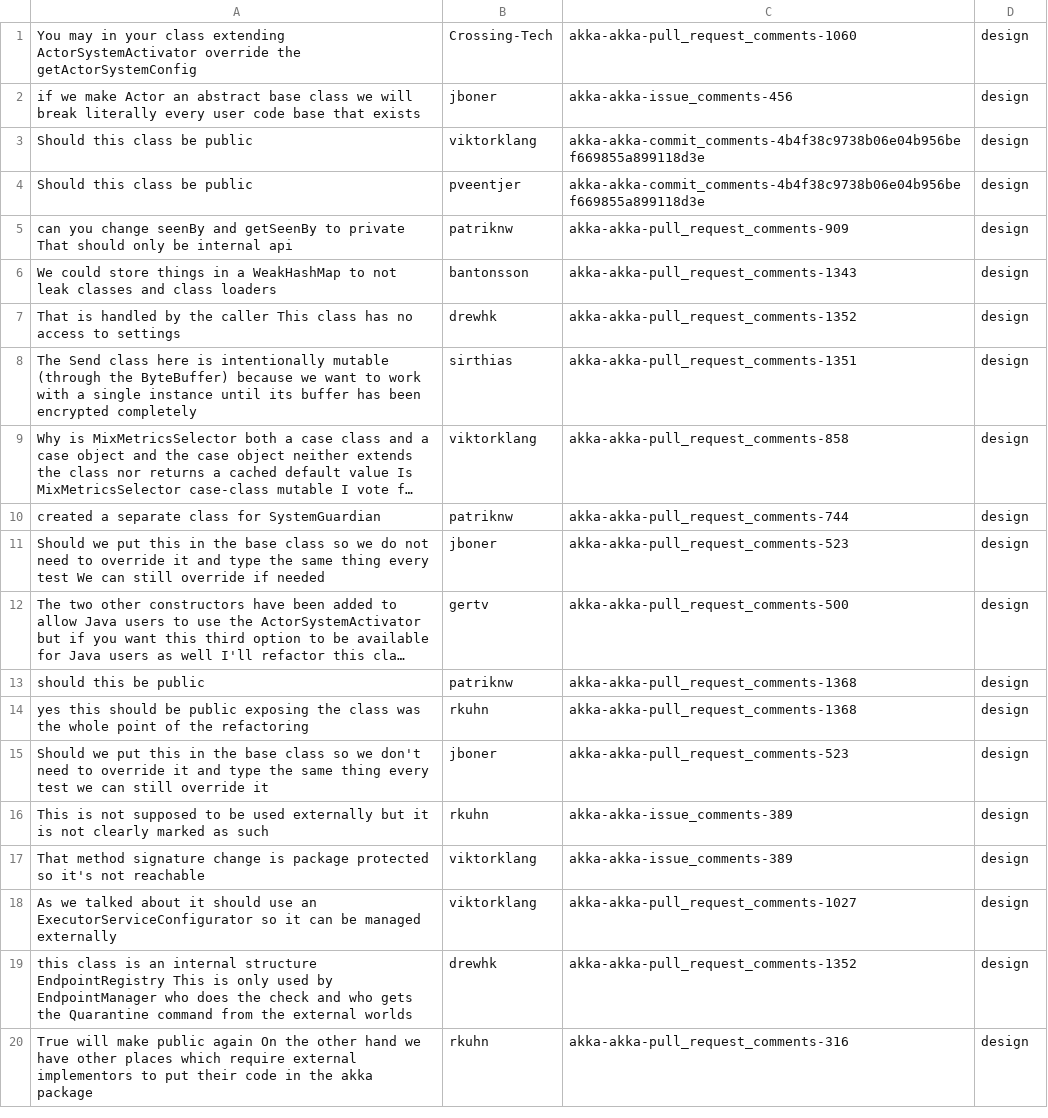
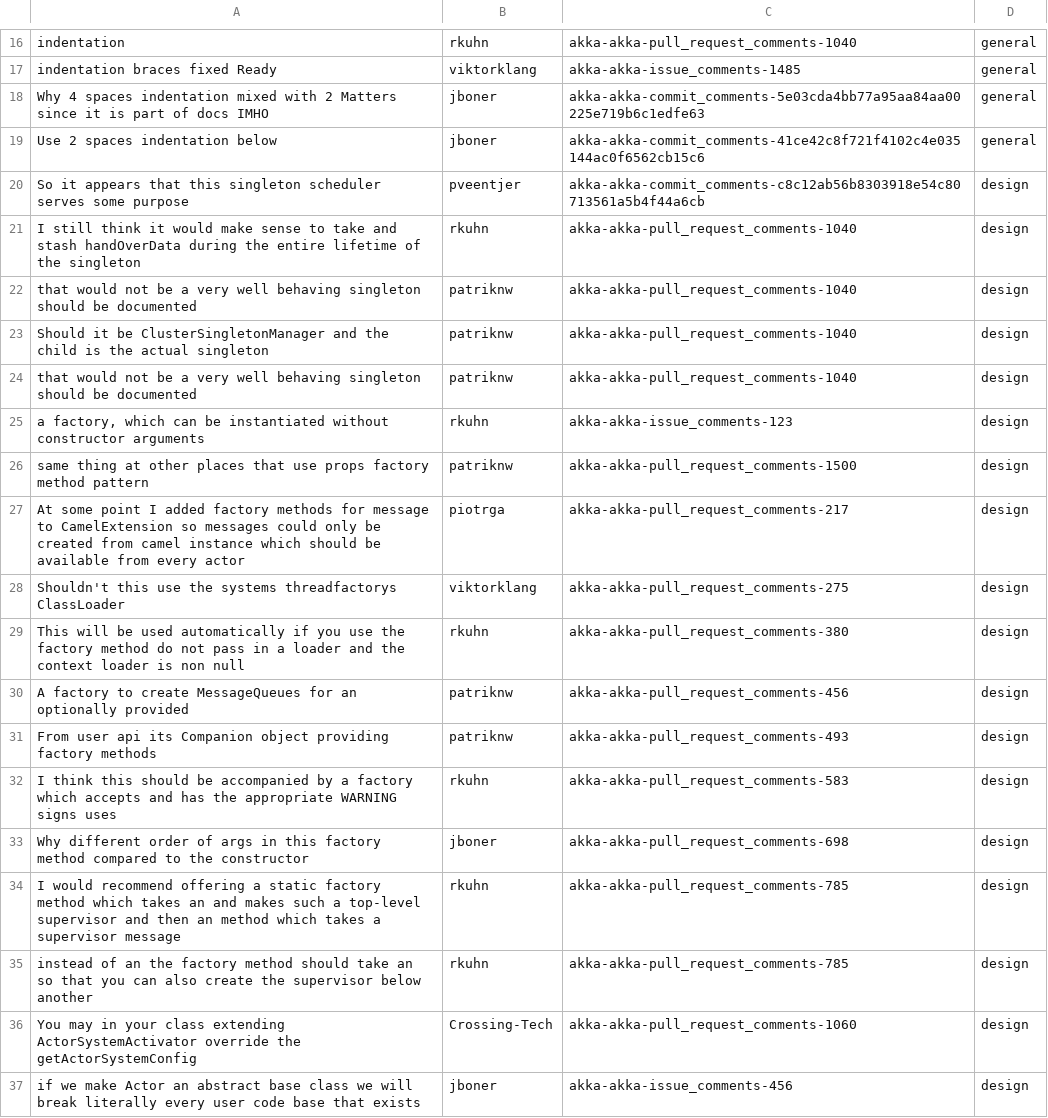
Before and after one commit to joaoarthurbm/msr-challenge, a CSV file: data/discussions/design/sentences.csv, drawn as a sheet; only a part is shown, gaps mark what is left out; the shorter side is filled out with more unchanged rows; long unchanged cells end in …; the diff covers the shown part only.

Commit message:
updating sentences

```diff
--- a/data/discussions/design/sentences.csv
+++ b/data/discussions/design/sentences.csv
@@ -1 +16,21 @@
+indentation;rkuhn;akka-akka-pull_request_comments-1040;general
+indentation braces fixed Ready;viktorklang;akka-akka-issue_comments-1485;general
+Why 4 spaces indentation mixed with 2 Matters since it is part of docs IMHO;jboner;akka-akka-commit_comments-5e03cda4bb77a95aa84aa00225e719b6c1edfe63;general
+Use 2 spaces indentation below;jboner;akka-akka-commit_comments-41ce42c8f721f4102c4e035144ac0f6562cb15c6;general
+So it appears that this singleton scheduler serves some purpose;pveentjer;akka-akka-commit_comments-c8c12ab56b8303918e54c80713561a5b4f44a6cb;design
+I still think it would make sense to take and stash handOverData during the entire lifetime of the singleton;rkuhn;akka-akka-pull_request_comments-1040;design
+that would not be a very well behaving singleton should be documented;patriknw;akka-akka-pull_request_comments-1040;design
+Should it be ClusterSingletonManager and the child is the actual singleton;patriknw;akka-akka-pull_request_comments-1040;design
+that would not be a very well behaving singleton should be documented;patriknw;akka-akka-pull_request_comments-1040;design
+a factory, which can be instantiated without constructor arguments;rkuhn;akka-akka-issue_comments-123;design
+same thing at other places that use props factory method pattern;patriknw;akka-akka-pull_request_comments-1500;design
+At some point I added factory methods for message to CamelExtension so messages could only be created from camel instance which should be available from every actor;piotrga;akka-akka-pull_request_comments-217;design
+Shouldn't this use the systems threadfactorys ClassLoader;viktorklang;akka-akka-pull_request_comments-275;design
+This will be used automatically if you use the factory method do not pass in a loader and the context loader is non null;rkuhn;akka-akka-pull_request_comments-380;design
+A factory to create MessageQueues for an optionally provided;patriknw;akka-akka-pull_request_comments-456;design
+From user api its Companion object providing factory methods;patriknw;akka-akka-pull_request_comments-493;design
+I think this should be accompanied by a factory which accepts and has the appropriate WARNING signs uses;rkuhn;akka-akka-pull_request_comments-583;design
+Why different order of args in this factory method compared to the constructor;jboner;akka-akka-pull_request_comments-698;design
+I would recommend offering a static factory method which takes an and makes such a top-level supervisor and then an method which takes a supervisor message;rkuhn;akka-akka-pull_request_comments-785;design
+instead of an the factory method should take an so that you can also create the supervisor below another;rkuhn;akka-akka-pull_request_comments-785;design
 You may in your class extending ActorSystemActivator override the getActorSystemConfig;Crossing-Tech;akka-akka-pull_request_comments-1060;design
```
Also changed, not shown: 15 added rows elsewhere in this file, 3 other files.
